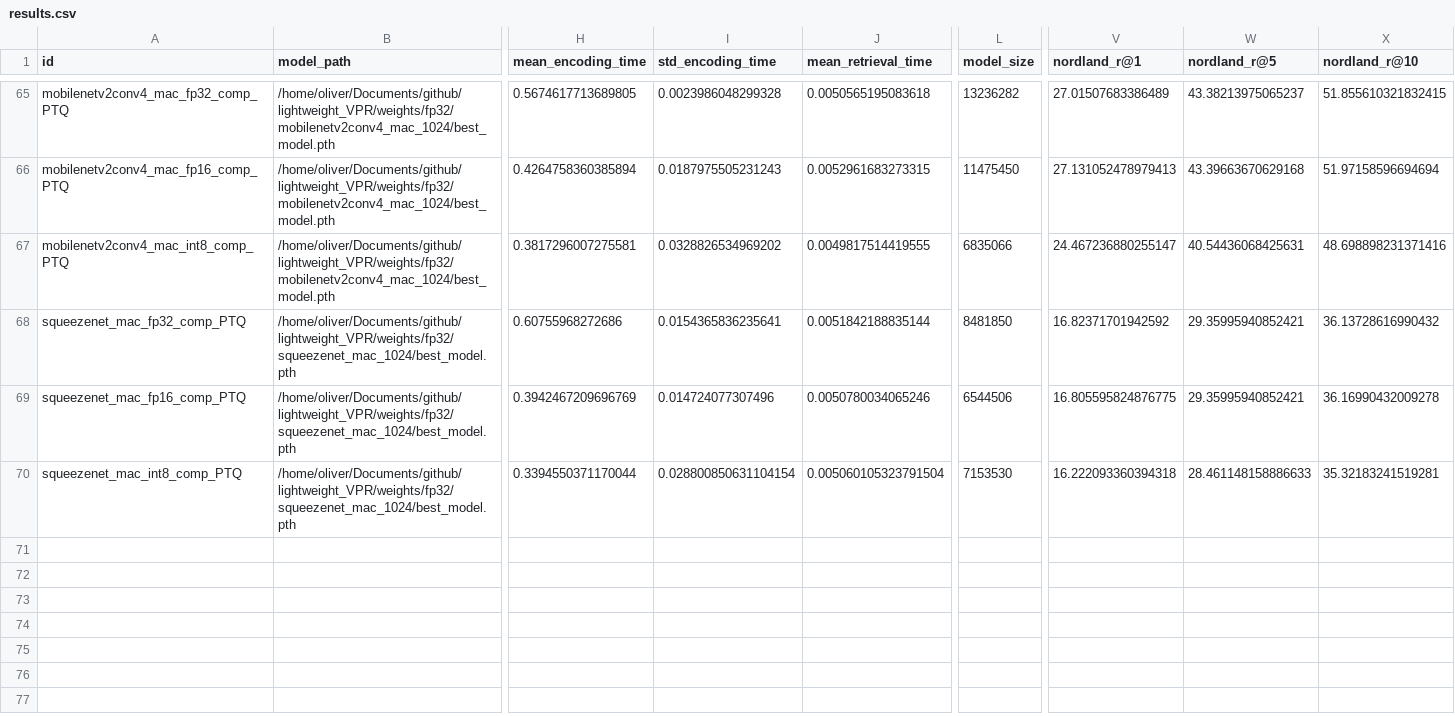
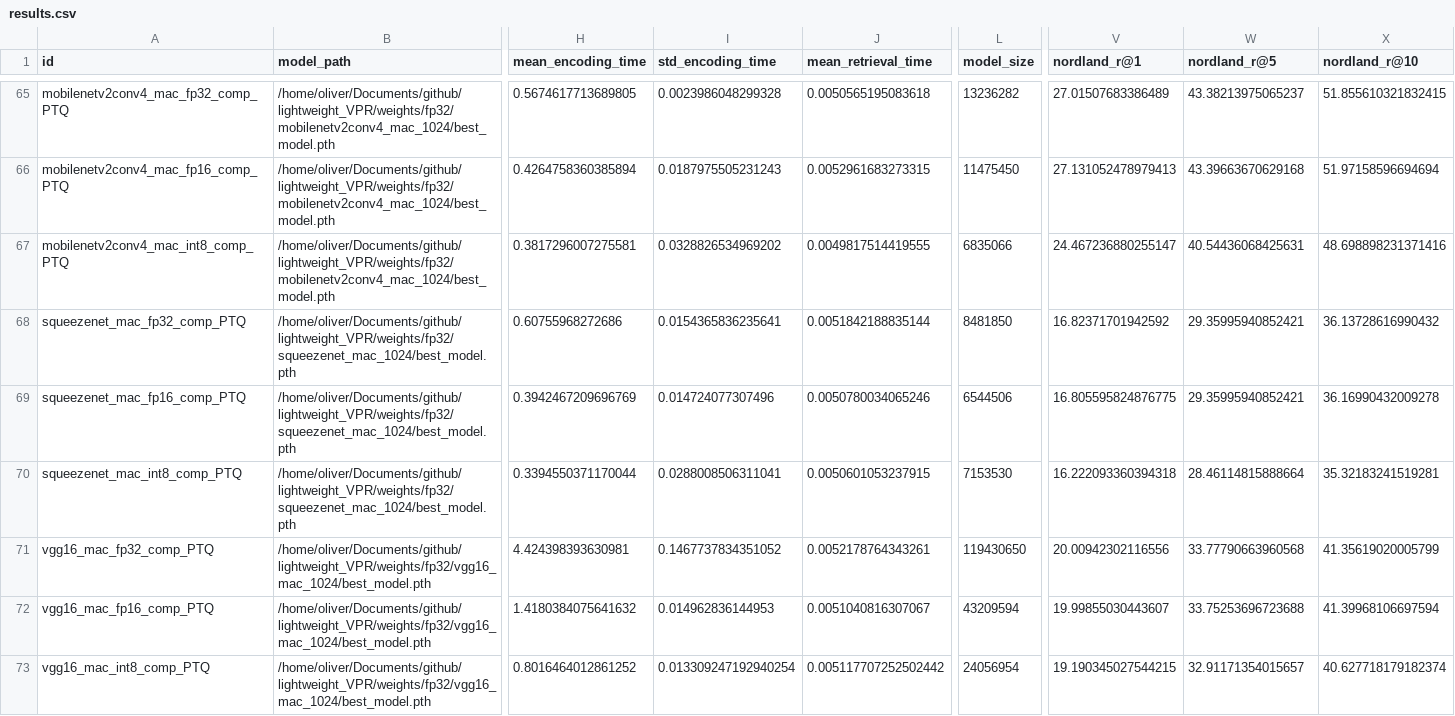
Before and after one commit to OliverGrainge/lightweight_VPR, a CSV file: results.csv, drawn as a sheet; only a part is shown, gaps mark what is left out; rows hold the shown columns only; the diff names each change by its address in the sheet, - before the commit and + after, or states it on an @@ line.

Commit message:
Adding Results

```diff
--- a/results.csv
+++ b/results.csv
-I70 (std_encoding_time): 0.028800850631104154
+I70 (std_encoding_time): 0.0288008506311041
-J70 (mean_retrieval_time): 0.005060105323791504
+J70 (mean_retrieval_time): 0.0050601053237915
-W70 (nordland_r@5): 28.461148158886633
+W70 (nordland_r@5): 28.46114815888664
+row 71: vgg16_mac_fp32_comp_PTQ | /home/oliver/Documents/github/lightweight_VPR/weights/fp32/vgg16_mac_1024/best_model.pth | 4.424398393630981 | 0.1467737834351052 | 0.0052178764343261 | 119430650 | 20.00942302116556 | 33.77790663960568 | 41.35619020005799
+row 72: vgg16_mac_fp16_comp_PTQ | /home/oliver/Documents/github/lightweight_VPR/weights/fp32/vgg16_mac_1024/best_model.pth | 1.4180384075641632 | 0.014962836144953 | 0.0051040816307067 | 43209594 | 19.99855030443607 | 33.75253696723688 | 41.39968106697594
+row 73: vgg16_mac_int8_comp_PTQ | /home/oliver/Documents/github/lightweight_VPR/weights/fp32/vgg16_mac_1024/best_model.pth | 0.8016464012861252 | 0.013309247192940254 | 0.005117707252502442 | 24056954 | 19.190345027544215 | 32.91171354015657 | 40.627718179182374
```
